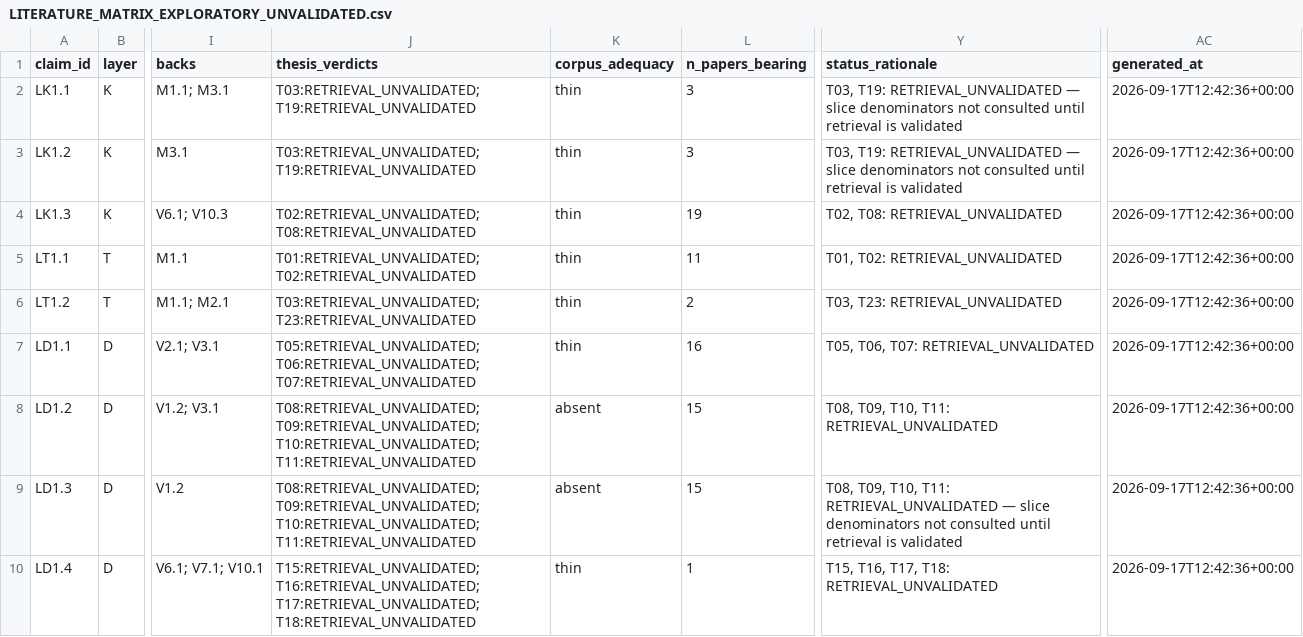
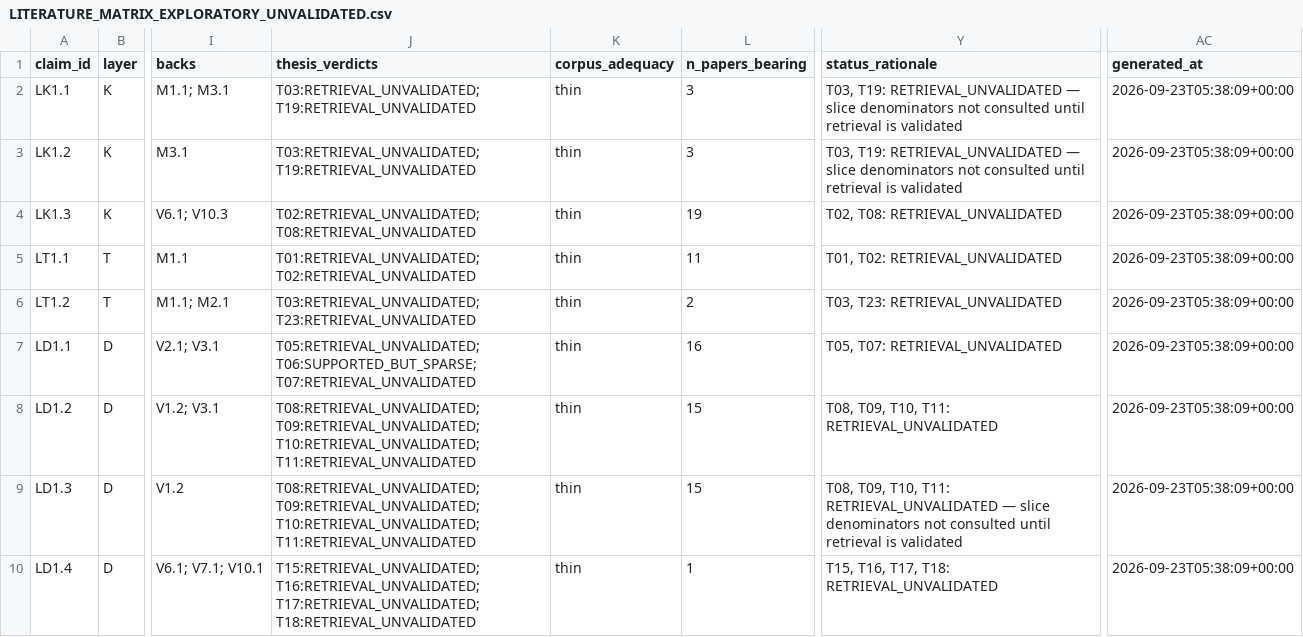
Before and after one commit to NikoriakViktot/geohydroai-knowledge-graph, a CSV file: paper_3_audit/LITERATURE_MATRIX_EXPLORATORY_UNVALIDATED.csv, drawn as a sheet; only a part is shown, gaps mark what is left out; the diff names each change by its address in the sheet, - before the commit and + after, or states it on an @@ line.

```diff
--- a/paper_3_audit/LITERATURE_MATRIX_EXPLORATORY_UNVALIDATED.csv
+++ b/paper_3_audit/LITERATURE_MATRIX_EXPLORATORY_UNVALIDATED.csv
-AC2:AC10 (generated_at): 2026-09-17T12:42:36+00:00
+AC2:AC10 (generated_at): 2026-09-23T05:38:09+00:00
-J7 (thesis_verdicts): T05:RETRIEVAL_UNVALIDATED; T06:RETRIEVAL_UNVALIDATED; T07:RETRIEVAL_UNVALIDATED
+J7 (thesis_verdicts): T05:RETRIEVAL_UNVALIDATED; T06:SUPPORTED_BUT_SPARSE; T07:RETRIEVAL_UNVALIDATED
-Y7 (status_rationale): T05, T06, T07: RETRIEVAL_UNVALIDATED
+Y7 (status_rationale): T05, T07: RETRIEVAL_UNVALIDATED
-K8:K9 (corpus_adequacy): absent
+K8:K9 (corpus_adequacy): thin
```
Also changed, not shown: paper_3_audit/ARTICLE_THESES.csv, paper_3_audit/CORPUS_COVERAGE.csv, 26 other files.
